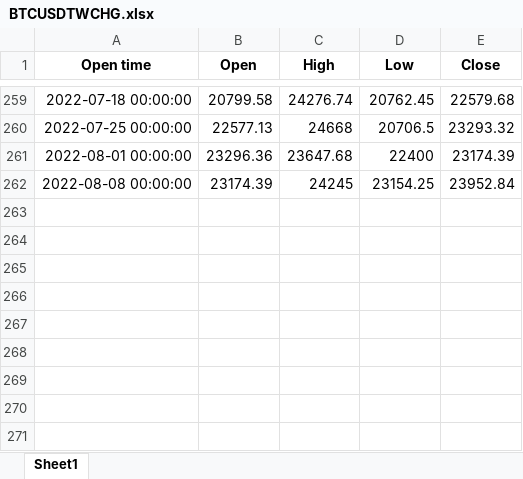
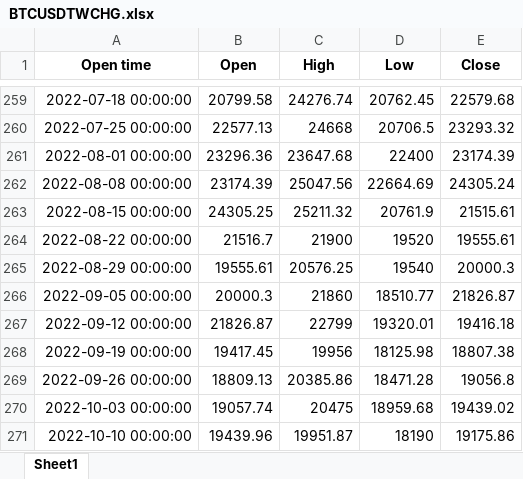
Before and after one commit to hcinar/ML-TRAIN, an Excel workbook: Neural Network for Finance/BTCUSDTWCHG.xlsx, sheet Sheet1, drawn as a sheet; only a part is shown, gaps mark what is left out; values as stored, in another font and other column widths than the file's, no borders; the diff names each change by its address in the sheet, - before the commit and + after, or states it on an @@ line.

```diff
--- a/Neural Network for Finance/BTCUSDTWCHG.xlsx (sheet Sheet1)
+++ b/Neural Network for Finance/BTCUSDTWCHG.xlsx (sheet Sheet1)
-C262 (High): 24245
+C262 (High): 25047.56
-D262 (Low): 23154.25
+D262 (Low): 22664.69
-E262 (Close): 23952.84
+E262 (Close): 24305.24
+row 263: 2022-08-15 00:00:00 | 24305.25 | 25211.32 | 20761.9 | 21515.61
+row 264: 2022-08-22 00:00:00 | 21516.7 | 21900 | 19520 | 19555.61
+row 265: 2022-08-29 00:00:00 | 19555.61 | 20576.25 | 19540 | 20000.3
+row 266: 2022-09-05 00:00:00 | 20000.3 | 21860 | 18510.77 | 21826.87
+row 267: 2022-09-12 00:00:00 | 21826.87 | 22799 | 19320.01 | 19416.18
+row 268: 2022-09-19 00:00:00 | 19417.45 | 19956 | 18125.98 | 18807.38
+row 269: 2022-09-26 00:00:00 | 18809.13 | 20385.86 | 18471.28 | 19056.8
+row 270: 2022-10-03 00:00:00 | 19057.74 | 20475 | 18959.68 | 19439.02
+row 271: 2022-10-10 00:00:00 | 19439.96 | 19951.87 | 18190 | 19175.86
```
Also changed, not shown: Neural Network for Finance/BTCUSDTD.xlsx, Neural Network for Finance/BTCUSDTDCHG.xlsx, 4 other files.
